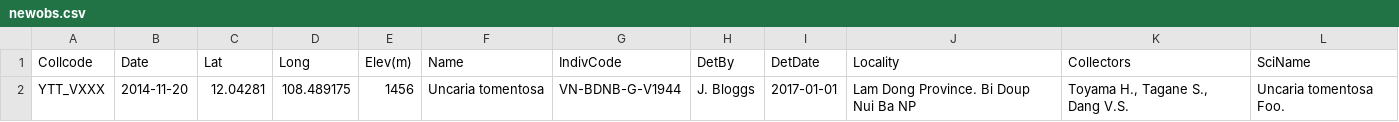
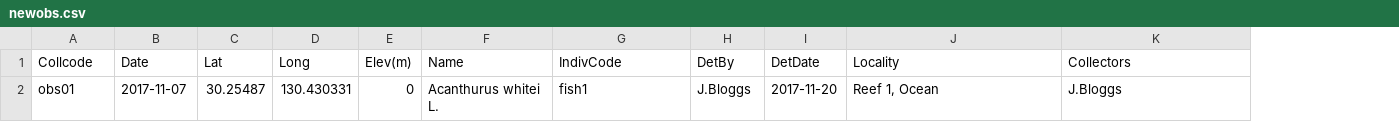
Before and after one commit to camwebb/inat-up, a CSV file: newobs.csv, drawn as a sheet; removed rows and columns are numbered as before the commit, all else as after; the diff names each change by its address in the sheet, - before the commit and + after, or states it on an @@ line.

```diff
--- a/newobs.csv
+++ b/newobs.csv
-column L (SciName), empty
-row 2: YTT_VXXX | 2014-11-20 | 12.04281 | 108.489175 | 1456 | Uncaria tomentosa | VN-BDNB-G-V1944 | J. Bloggs | 2017-01-01 | Lam Dong Province. Bi Doup Nui Ba NP | Toyama H., Tagane S., Dang V.S. | Uncaria tomentosa Foo.
+row 2: obs01 | 2017-11-07 | 30.25487 | 130.430331 | 0 | Acanthurus whitei L. | fish1 | J.Bloggs | 2017-11-20 | Reef 1, Ocean | J.Bloggs
```
Also changed, not shown: 3 other files.
